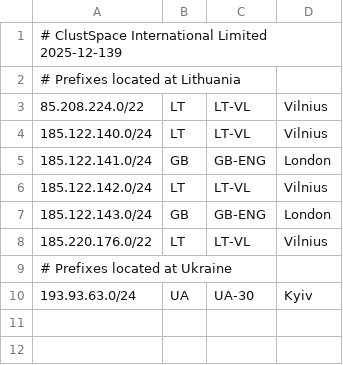
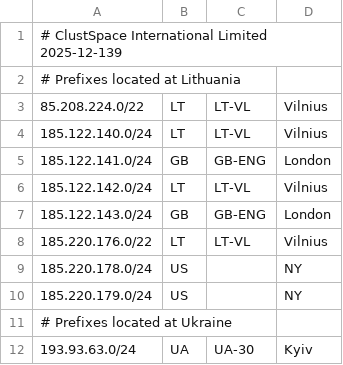
Before and after one commit to clustspace/geofeed, a CSV file: geofeed.csv, drawn as a sheet.

Commit message:
Add new IP prefixes for US locations

```diff
--- a/geofeed.csv
+++ b/geofeed.csv
@@ -8,2 +8,4 @@
 185.220.176.0/22,LT,LT-VL,Vilnius,
+185.220.178.0/24,US,,NY,
+185.220.179.0/24,US,,NY,
 # Prefixes located at Ukraine
```
